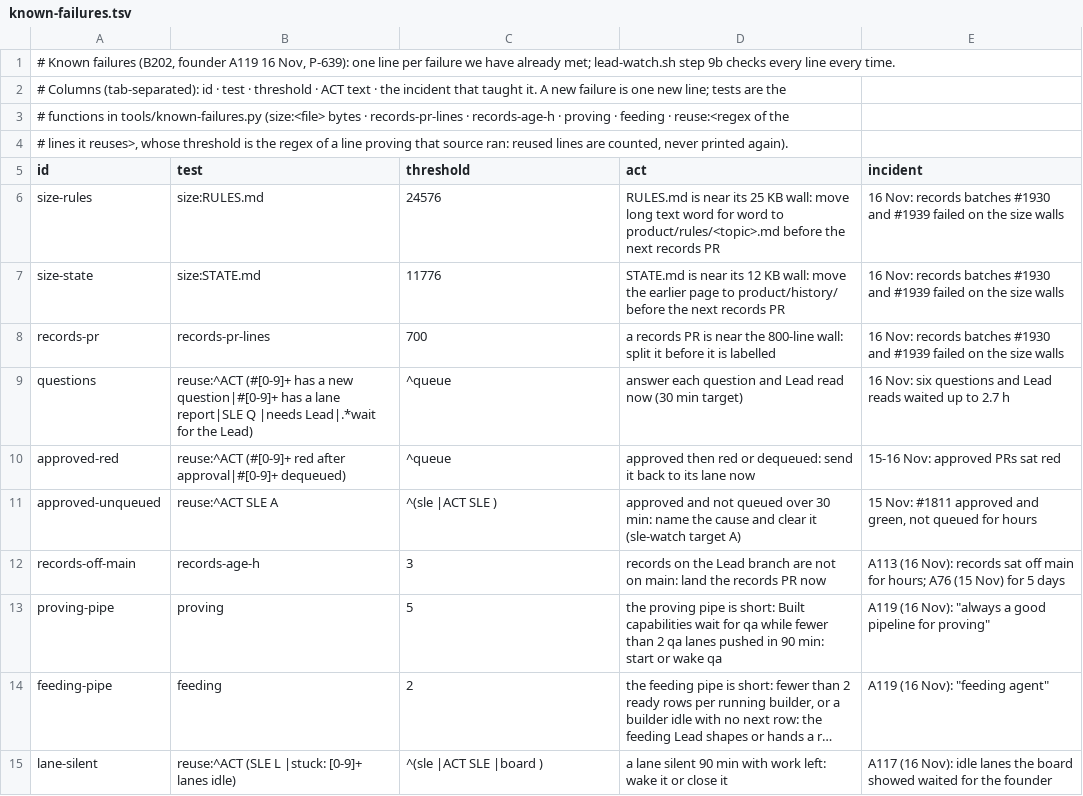
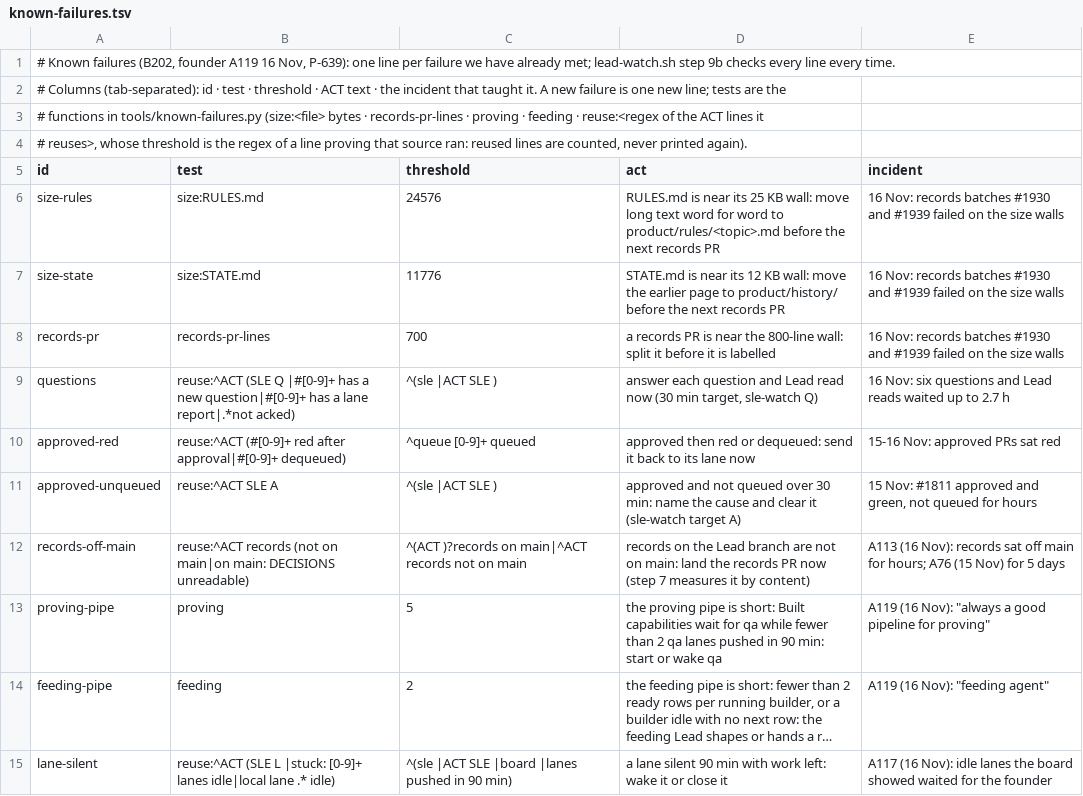
Before and after one commit to expat-ready/xpatready, a TSV file: ai-workers/problem-1-pathway-setup-and-form-filling/product/tools/known-failures.tsv, drawn as a sheet; long unchanged cells end in …; the diff names each change by its address in the sheet, - before the commit and + after, or states it on an @@ line.

```diff
--- a/ai-workers/problem-1-pathway-setup-and-form-filling/product/tools/known-failures.tsv
+++ b/ai-workers/problem-1-pathway-setup-and-form-filling/product/tools/known-failures.tsv
-A3 (id): …records-pr-lines · records-age-h · proving · feeding · reuse:<regex of the
+A3 (id): …records-pr-lines · proving · feeding · reuse:<regex of the ACT lines it
-A4 (id): # lines it reuses>, whose…
+A4 (id): # reuses>, whose…
-B9 (test): reuse:^ACT (#[0-9]+ has a new question|#[0-9]+ has a lane report|SLE Q |needs Lead|.*wait for the Lead)
+B9 (test): reuse:^ACT (SLE Q |#[0-9]+ has a new question|#[0-9]+ has a lane report|.*not acked)
-C9 (threshold): ^queue
+C9 (threshold): ^(sle |ACT SLE )
-D9 (act): …(30 min target)
+D9 (act): …(30 min target, sle-watch Q)
-C10 (threshold): ^queue
+C10 (threshold): ^queue [0-9]+ queued
-B12 (test): records-age-h
+B12 (test): reuse:^ACT records (not on main|on main: DECISIONS unreadable)
-C12 (threshold): 3
+C12 (threshold): ^(ACT )?records on main|^ACT records not on main
-D12 (act): …PR now
+D12 (act): …PR now (step 7 measures it by content)
-B15 (test): …[0-9]+ lanes idle)
+B15 (test): …[0-9]+ lanes idle|local lane .* idle)
-C15 (threshold): ^(sle |ACT SLE |board )
+C15 (threshold): ^(sle |ACT SLE |board |lanes pushed in 90 min)
```
Also changed, not shown: 3 other files.
